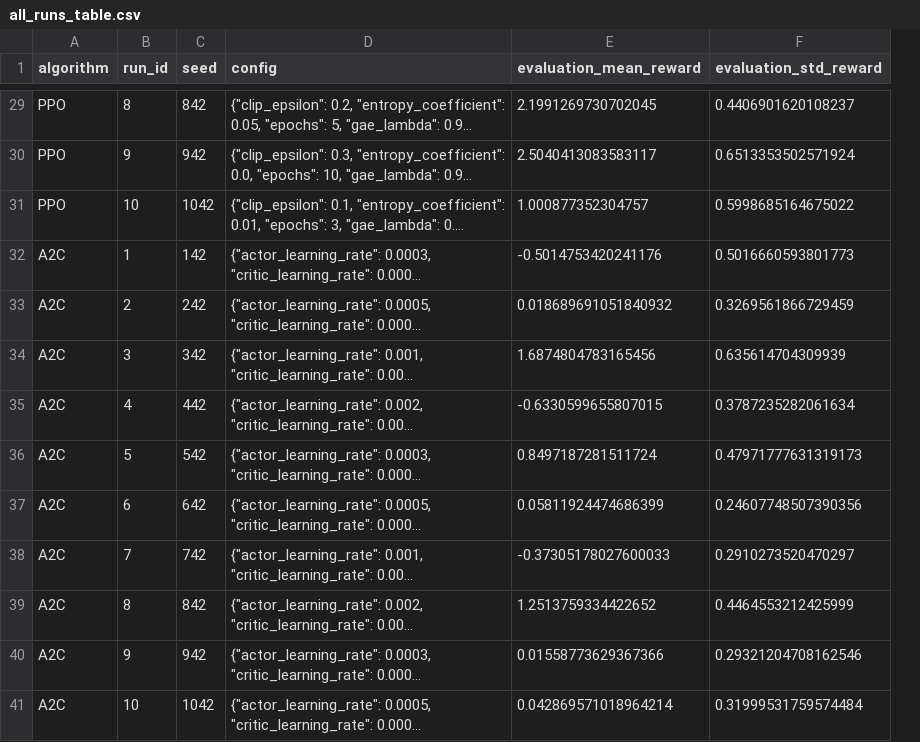
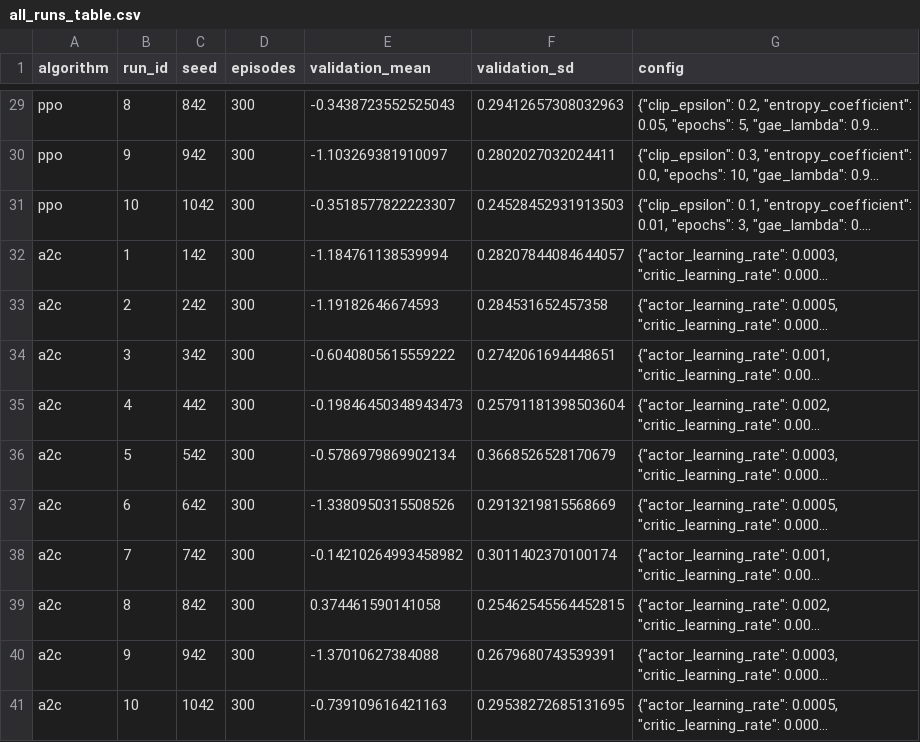
Before and after one commit to Batonicarla/Carla-BATONI_rl_summative, a CSV file: assets/all_runs_table.csv, drawn as a sheet; only a part is shown, gaps mark what is left out; long unchanged cells end in …; removed rows and columns are numbered as before the commit, all else as after; the diff covers the shown part only; the diff names each change by its address in the sheet, - before the commit and + after, or states it on an @@ line.

```diff
--- a/assets/all_runs_table.csv
+++ b/assets/all_runs_table.csv
+column D (episodes), rows 29-41: all 300
+column E (validation_mean), rows 29-41: -0.3438723552525043 | -1.103269381910097 | -0.3518577822223307 | -1.184761138539994 | -1.19182646674593 | -0.6040805615559222 | -0.19846450348943473 | -0.5786979869902134 | -1.3380950315508526 | -0.14210264993458982 | 0.374461590141058 | -1.37010627384088 | -0.739109616421163
+column F (validation_sd), rows 29-41: 0.29412657308032963 | 0.2802027032024411 | 0.24528452931913503 | 0.28207844084644057 | 0.284531652457358 | 0.2742061694448651 | 0.25791181398503604 | 0.3668526528170679 | 0.2913219815568669 | 0.3011402370100174 | 0.25462545564452815 | 0.2679680743539391 | 0.29538272685131695
-column E (evaluation_mean_reward), rows 29-41: 2.1991269730702045 | 2.5040413083583117 | 1.000877352304757 | -0.5014753420241176 | 0.018689691051840932 | 1.6874804783165456 | -0.6330599655807015 | 0.8497187281511724 | 0.05811924474686399 | -0.37305178027600033 | 1.2513759334422652 | 0.01558773629367366 | 0.042869571018964214
-column F (evaluation_std_reward), rows 29-41: 0.4406901620108237 | 0.6513353502571924 | 0.5998685164675022 | 0.5016660593801773 | 0.3269561866729459 | 0.635614704309939 | 0.3787235282061634 | 0.47971777631319173 | 0.24607748507390356 | 0.2910273520470297 | 0.4464553212425999 | 0.29321204708162546 | 0.31999531759574484
-A29:A31 (algorithm): PPO
+A29:A31 (algorithm): ppo
-A32:A41 (algorithm): A2C
+A32:A41 (algorithm): a2c
```
Also changed, not shown: 37 edited cells elsewhere in this file, logs/a2c_experiments.csv, logs/analysis_summary.csv, 42 other files.
